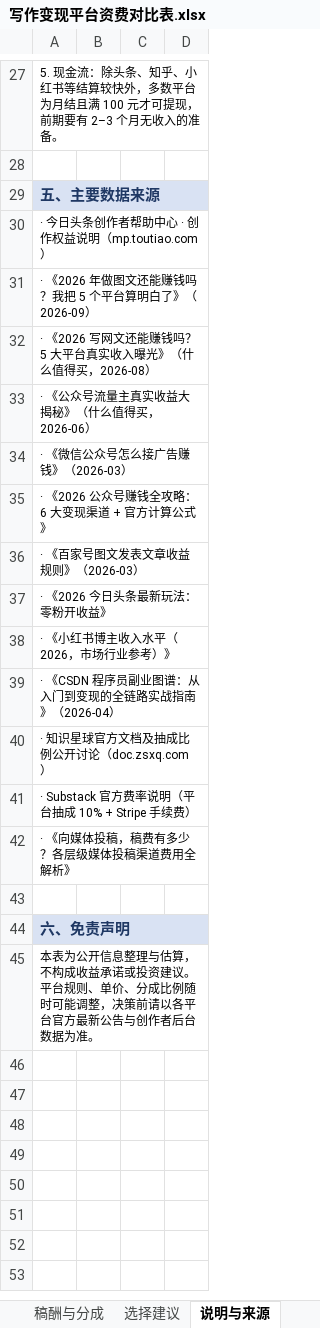
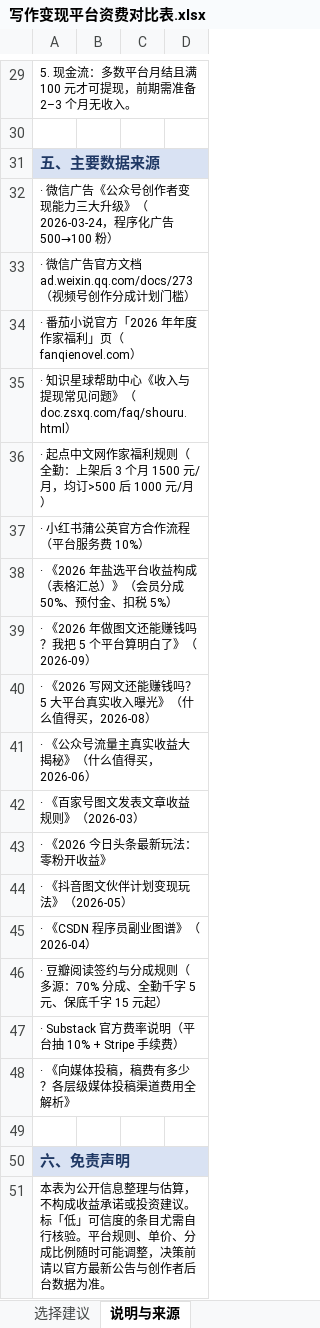
Before and after one commit to gztcode/writing-platform-income-report, an Excel workbook: 写作变现平台资费对比表.xlsx, sheet 说明与来源, drawn as a sheet; only a part is shown, gaps mark what is left out; values as stored, in another font and other column widths than the file's, no borders; removed rows and columns are numbered as before the commit, all else as after; the diff covers the shown part only; the diff names each change by its address in the sheet, - before the commit and + after, or states it on an @@ line.

```diff
--- a/写作变现平台资费对比表.xlsx (sheet 说明与来源)
+++ b/写作变现平台资费对比表.xlsx (sheet 说明与来源)
-A29: …现金流：除头条、知乎、小红书等结算较快外，多数平台为月结且满 100 元才可提现，前期要有 2–3 个月无收入的准备。
+A29: …现金流：多数平台月结且满 100 元才可提现，前期需准备 2–3 个月无收入。
-A32: · 今日头条创作者帮助中心 · 创作权益说明（mp.toutiao.com）
+A32: · 微信广告《公众号创作者变现能力三大升级》（2026-03-24，程序化广告 500→100 粉）
+row 33: · 微信广告官方文档 ad.weixin.qq.com/docs/273（视频号创作分成计划门槛）
+row 34: · 番茄小说官方「2026 年年度作家福利」页（fanqienovel.com）
+row 35: · 知识星球帮助中心《收入与提现常见问题》（doc.zsxq.com/faq/shouru.html）
+row 36: · 起点中文网作家福利规则（全勤：上架后 3 个月 1500 元/月，均订>500 后 1000 元/月）
+row 37: · 小红书蒲公英官方合作流程（平台服务费 10%）
+row 38: · 《2026 年盐选平台收益构成（表格汇总）》（会员分成 50%、预付金、扣税 5%）
-row 34: · 《微信公众号怎么接广告赚钱》（2026-03）
-row 35: · 《2026 公众号赚钱全攻略：6 大变现渠道 + 官方计算公式》
-A44: · 《小红书博主收入水平（2026，市场行业参考）》
+A44: · 《抖音图文伙伴计划变现玩法》（2026-05）
-A45: · 《CSDN 程序员副业图谱：从入门到变现的全链路实战指南》（2026-04）
+A45: · 《CSDN 程序员副业图谱》（2026-04）
-A46: · 知识星球官方文档及抽成比例公开讨论（doc.zsxq.com）
+A46: · 豆瓣阅读签约与分成规则（多源：70% 分成、全勤千字 5 元、保底千字 15 元起）
-A47: · Substack 官方费率说明（平台抽成 10% + Stripe 手续费）
+A47: · Substack 官方费率说明（平台抽 10% + Stripe 手续费）
-A51: …资建议。平台规则、单价、分成比例随时可能调整，决策前请以各平台官方最新…
+A51: …资建议。标「低」可信度的条目尤需自行核验。平台规则、单价、分成比例随时可能调整，决策前请以官方最新…
```
Also changed, not shown: 4 added rows, 2 removed rows and 16 edited cells elsewhere in this sheet, sheet 平台总览, sheet 稿酬与分成, sheet 流量分成单价, sheet 选择建议, other sheet tabs, charts or pictures, 1 other file.
